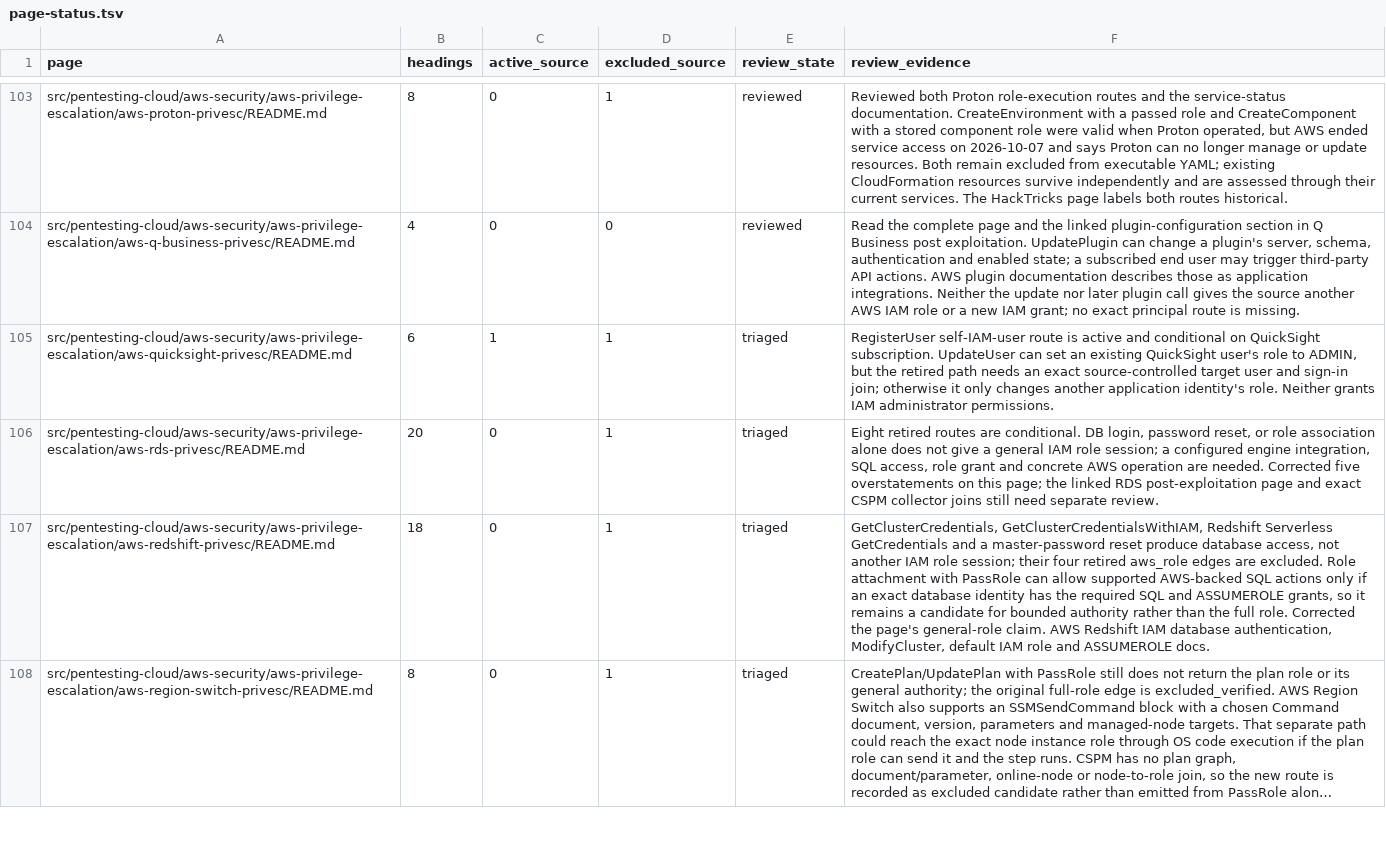
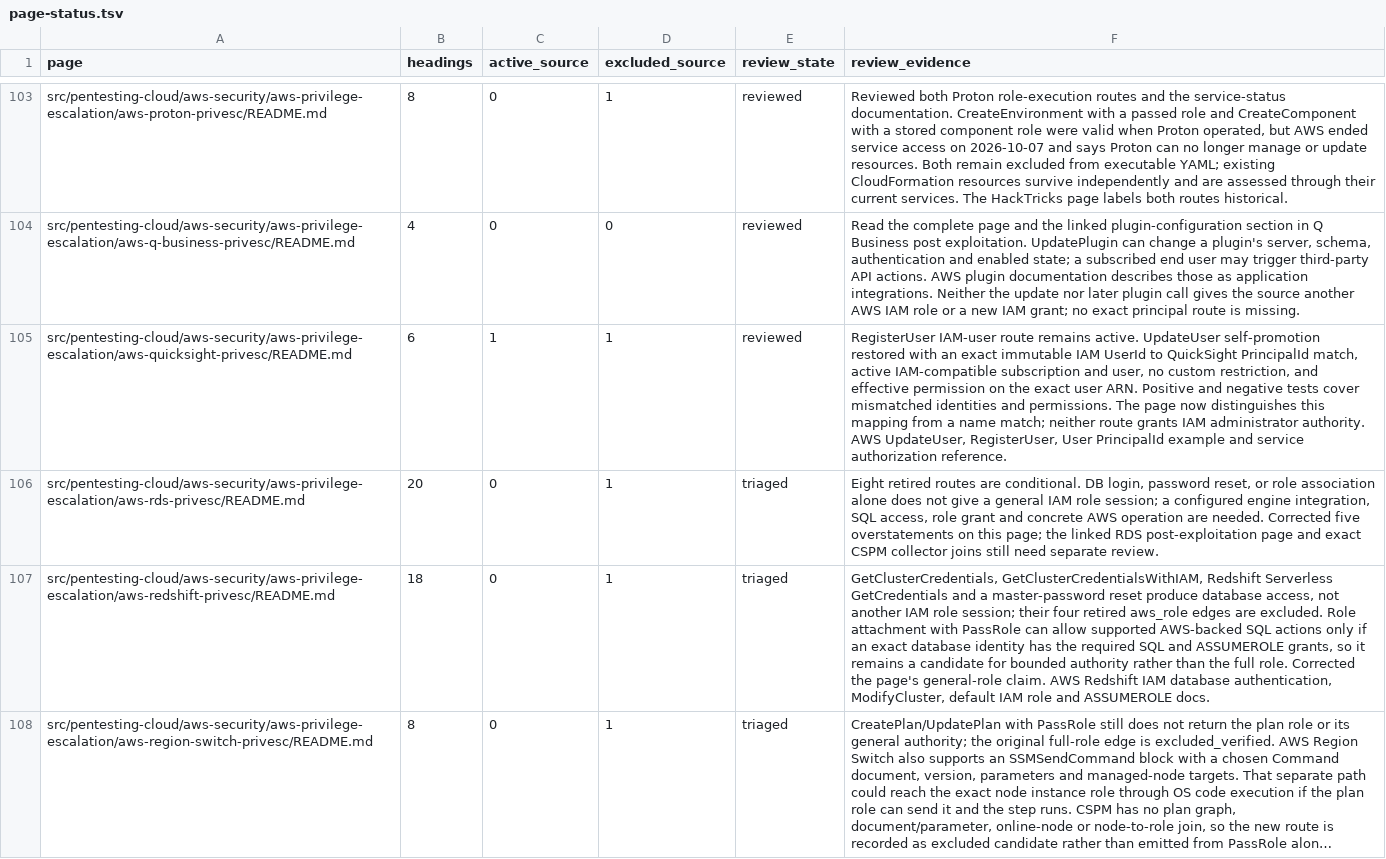
Before and after one commit to peass-ng/Blue-CloudPEASS, a TSV file: work_aws_privesc_review/page-status.tsv, drawn as a sheet; only a part is shown, gaps mark what is left out; long unchanged cells end in …; the diff names each change by its address in the sheet, - before the commit and + after, or states it on an @@ line.

```diff
--- a/work_aws_privesc_review/page-status.tsv
+++ b/work_aws_privesc_review/page-status.tsv
-E105 (review_state): triaged
+E105 (review_state): reviewed
-F105 (review_evidence): RegisterUser self-IAM-user route is active and conditional on QuickSight subscription. UpdateUser can set an existing QuickSight user's role to ADMIN, but the retired path needs an exact source-controlled target user and sign-in join; otherwise it only changes another application identity's role. Neither grants IAM administrator permissions.
+F105 (review_evidence): RegisterUser IAM-user route remains active. UpdateUser self-promotion restored with an exact immutable IAM UserId to QuickSight PrincipalId match, active IAM-compatible subscription and user, no custom restriction, and effective permission on the exact user ARN. Positive and negative tests cover mismatched identities and permissions. The page now distinguishes this mapping from a name match; neither route grants IAM administrator authority. AWS UpdateUser, RegisterUser, User PrincipalId example and service authorization reference.
```
Also changed, not shown: work_aws_privesc_review/retired-technique-status.tsv, work_aws_privesc_review/technique-status.tsv, 12 other files.
